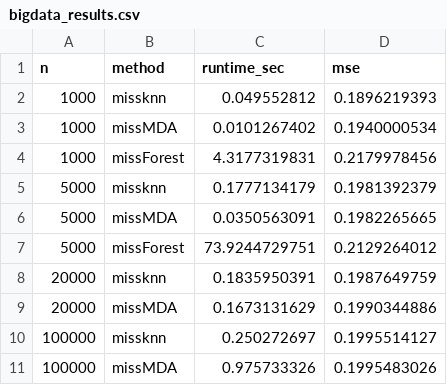
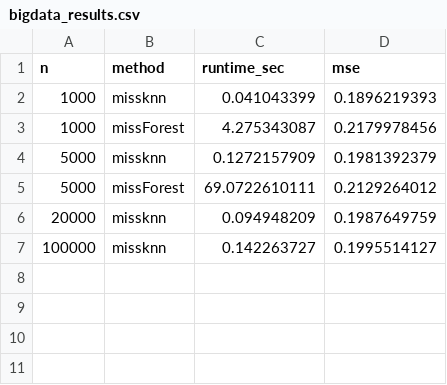
Before and after one commit to ielbadisy/missknn, a CSV file: inst/benchmark/output/bigdata_results.csv, drawn as a sheet.

Commit message:
Refresh big-data benchmark results (missForest-only comparison)

```diff
--- a/inst/benchmark/output/bigdata_results.csv
+++ b/inst/benchmark/output/bigdata_results.csv
@@ -1,11 +1,7 @@
 "n","method","runtime_sec","mse"
-1000,"missknn",0.049552812,0.1896219393
-1000,"missMDA",0.0101267402,0.1940000534
-1000,"missForest",4.3177319831,0.2179978456
-5000,"missknn",0.1777134179,0.1981392379
-5000,"missMDA",0.0350563091,0.1982265665
-5000,"missForest",73.9244729751,0.2129264012
-20000,"missknn",0.1835950391,0.1987649759
-20000,"missMDA",0.1673131629,0.1990344886
-100000,"missknn",0.250272697,0.1995514127
-100000,"missMDA",0.975733326,0.1995483026
+1000,"missknn",0.041043399,0.1896219393
+1000,"missForest",4.275343087,0.2179978456
+5000,"missknn",0.1272157909,0.1981392379
+5000,"missForest",69.0722610111,0.2129264012
+20000,"missknn",0.094948209,0.1987649759
+100000,"missknn",0.142263727,0.1995514127
```
